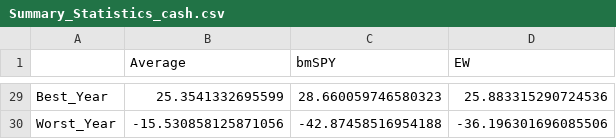
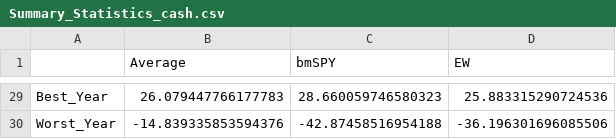
Before and after one commit to newbiecoder2017/GTAA, a CSV file: Sectors/Summary_Statistics_cash.csv, drawn as a sheet; only a part is shown, gaps mark what is left out; the diff covers the shown part only; the diff names each change by its address in the sheet, - before the commit and + after, or states it on an @@ line.

```diff
--- a/Sectors/Summary_Statistics_cash.csv
+++ b/Sectors/Summary_Statistics_cash.csv
-B29 (Average): 25.3541332695599
+B29 (Average): 26.079447766177783
-B30 (Average): -15.530858125871056
+B30 (Average): -14.839335853594376
```
Also changed, not shown: 27 edited cells elsewhere in this file, 6 other files.
